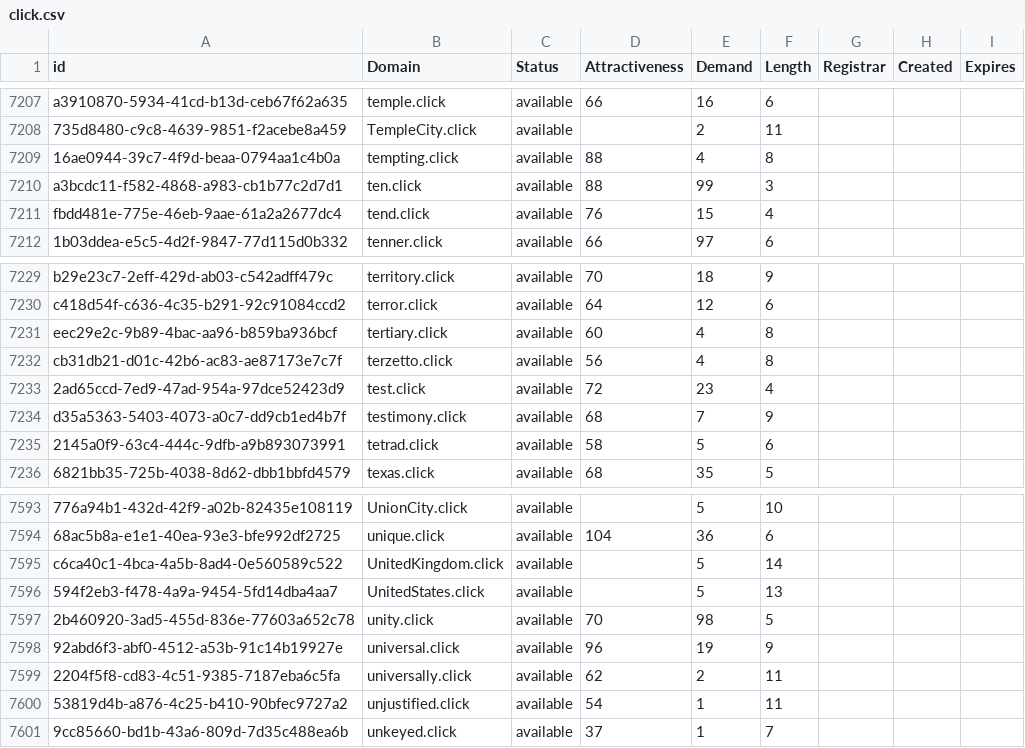
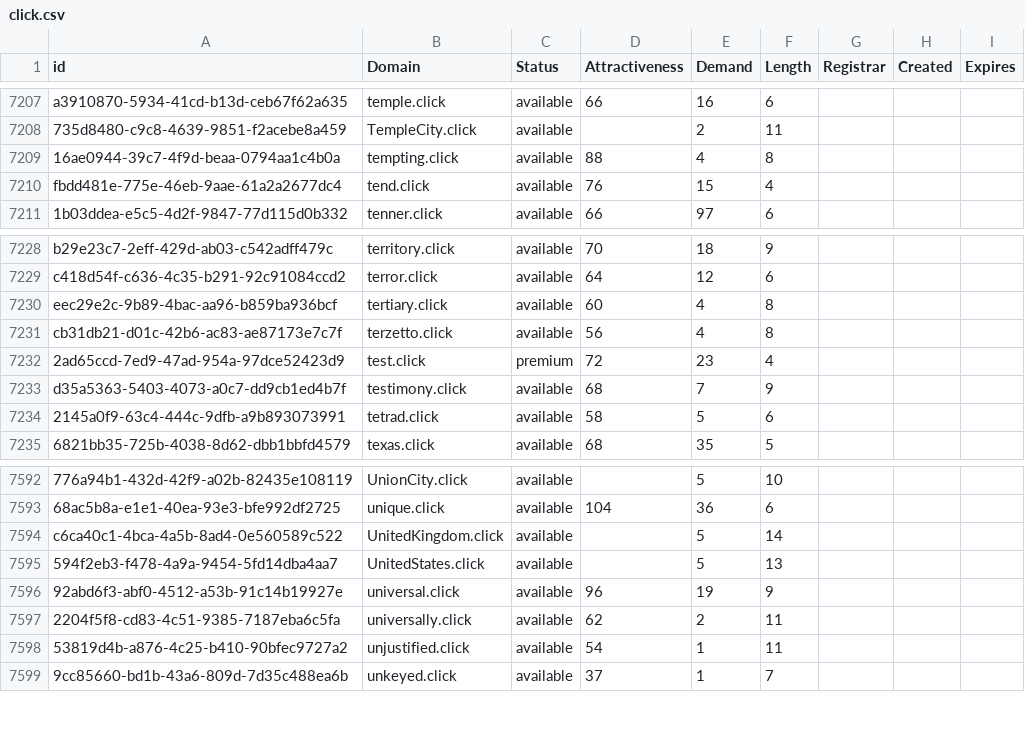
Before and after one commit to UniqueDomains/click-oneword-domains, a CSV file: click.csv, drawn as a sheet; only a part is shown, gaps mark what is left out.

Commit message:
Domains update

```diff
--- a/click.csv
+++ b/click.csv
@@ -7209,3 +7209,2 @@ a3910870-5934-41cd-b13d-ceb67f62a635,temple.click,available,66,16,6,,,
 16ae0944-39c7-4f9d-beaa-0794aa1c4b0a,tempting.click,available,88,4,8,,,
-a3bcdc11-f582-4868-a983-cb1b77c2d7d1,ten.click,available,88,99,3,,,
 fbdd481e-775e-46eb-9aae-61a2a2677dc4,tend.click,available,76,15,4,,,
@@ -7232,3 +7231,3 @@ eec29e2c-9b89-4bac-aa96-b859ba936bcf,tertiary.click,available,60,4,8,,,
 cb31db21-d01c-42b6-ac83-ae87173e7c7f,terzetto.click,available,56,4,8,,,
-2ad65ccd-7ed9-47ad-954a-97dce52423d9,test.click,available,72,23,4,,,
+2ad65ccd-7ed9-47ad-954a-97dce52423d9,test.click,premium,72,23,4,,,
 d35a5363-5403-4073-a0c7-dd9cb1ed4b7f,testimony.click,available,68,7,9,,,
@@ -7596,3 +7595,2 @@ c6ca40c1-4bca-4a5b-8ad4-0e560589c522,UnitedKingdom.click,available,,5,14,,,
 594f2eb3-f478-4a9a-9454-5fd14dba4aa7,UnitedStates.click,available,,5,13,,,
-2b460920-3ad5-455d-836e-77603a652c78,unity.click,available,70,98,5,,,
 92abd6f3-abf0-4512-a53b-91c14b19927e,universal.click,available,96,19,9,,,
```
Also changed, not shown: 2 other files.
